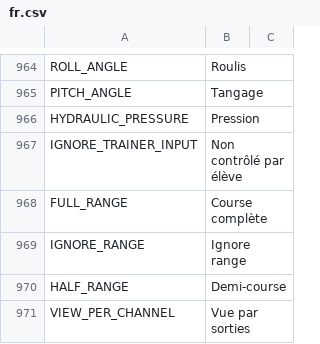
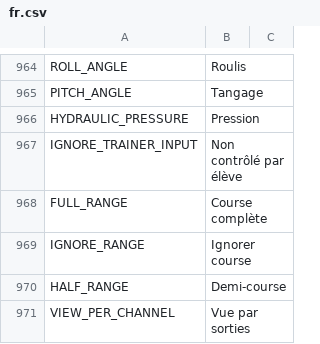
Before and after one commit to FrSkyRC/ETHOS-Feedback-Community, a CSV file: translations/display/fr.csv, drawn as a sheet; only a part is shown, gaps mark what is left out.

Commit message:
Update fr.csv

```diff
--- a/translations/display/fr.csv
+++ b/translations/display/fr.csv
@@ -968,3 +968,3 @@ IGNORE_TRAINER_INPUT,"Non contrôlé par élève",
 FULL_RANGE,"Course complète",
-IGNORE_RANGE,"Ignore range"
+IGNORE_RANGE,"Ignorer course",
 HALF_RANGE,"Demi-course",
```
